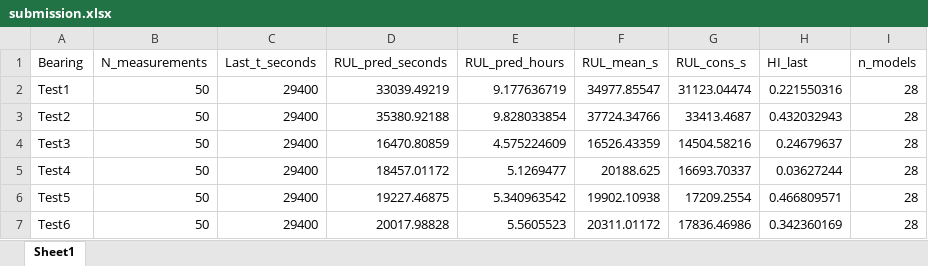
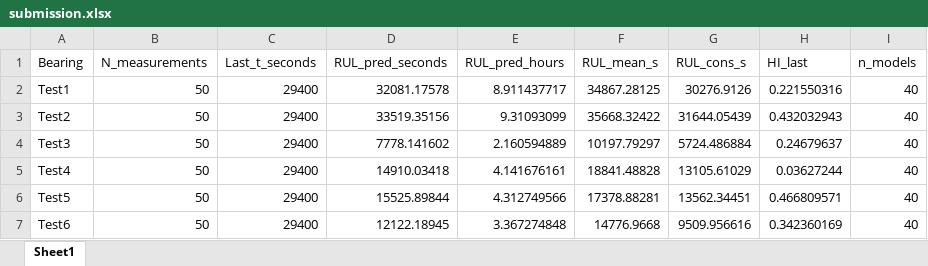
Before and after one commit to do4ai/ajou-bearing, an Excel workbook: 03_김현우_Ensemble/results/submission.xlsx, sheet Sheet1, drawn as a sheet; values as stored, in another font and other column widths than the file's, no borders; the diff names each change by its address in the sheet, - before the commit and + after, or states it on an @@ line.

```diff
--- a/03_김현우_Ensemble/results/submission.xlsx (sheet Sheet1)
+++ b/03_김현우_Ensemble/results/submission.xlsx (sheet Sheet1)
-D2 (RUL_pred_seconds): 33039.49219
+D2 (RUL_pred_seconds): 32081.17578
-E2 (RUL_pred_hours): 9.177636719
+E2 (RUL_pred_hours): 8.911437717
-F2 (RUL_mean_s): 34977.85547
+F2 (RUL_mean_s): 34867.28125
-G2 (RUL_cons_s): 31123.04474
+G2 (RUL_cons_s): 30276.9126
-I2:I7 (n_models): 28
+I2:I7 (n_models): 40
-D3 (RUL_pred_seconds): 35380.92188
+D3 (RUL_pred_seconds): 33519.35156
-E3 (RUL_pred_hours): 9.828033854
+E3 (RUL_pred_hours): 9.31093099
-F3 (RUL_mean_s): 37724.34766
+F3 (RUL_mean_s): 35668.32422
-G3 (RUL_cons_s): 33413.4687
+G3 (RUL_cons_s): 31644.05439
-D4 (RUL_pred_seconds): 16470.80859
+D4 (RUL_pred_seconds): 7778.141602
-E4 (RUL_pred_hours): 4.575224609
+E4 (RUL_pred_hours): 2.160594889
-F4 (RUL_mean_s): 16526.43359
+F4 (RUL_mean_s): 10197.79297
-G4 (RUL_cons_s): 14504.58216
+G4 (RUL_cons_s): 5724.486884
-D5 (RUL_pred_seconds): 18457.01172
+D5 (RUL_pred_seconds): 14910.03418
-E5 (RUL_pred_hours): 5.1269477
+E5 (RUL_pred_hours): 4.141676161
-F5 (RUL_mean_s): 20188.625
+F5 (RUL_mean_s): 18841.48828
-G5 (RUL_cons_s): 16693.70337
+G5 (RUL_cons_s): 13105.61029
-D6 (RUL_pred_seconds): 19227.46875
+D6 (RUL_pred_seconds): 15525.89844
-E6 (RUL_pred_hours): 5.340963542
+E6 (RUL_pred_hours): 4.312749566
-F6 (RUL_mean_s): 19902.10938
+F6 (RUL_mean_s): 17378.88281
-G6 (RUL_cons_s): 17209.2554
+G6 (RUL_cons_s): 13562.34451
-D7 (RUL_pred_seconds): 20017.98828
+D7 (RUL_pred_seconds): 12122.18945
-E7 (RUL_pred_hours): 5.5605523
+E7 (RUL_pred_hours): 3.367274848
-F7 (RUL_mean_s): 20311.01172
+F7 (RUL_mean_s): 14776.9668
-G7 (RUL_cons_s): 17836.46986
+G7 (RUL_cons_s): 9509.956616
```
Also changed, not shown: 14 other files.
